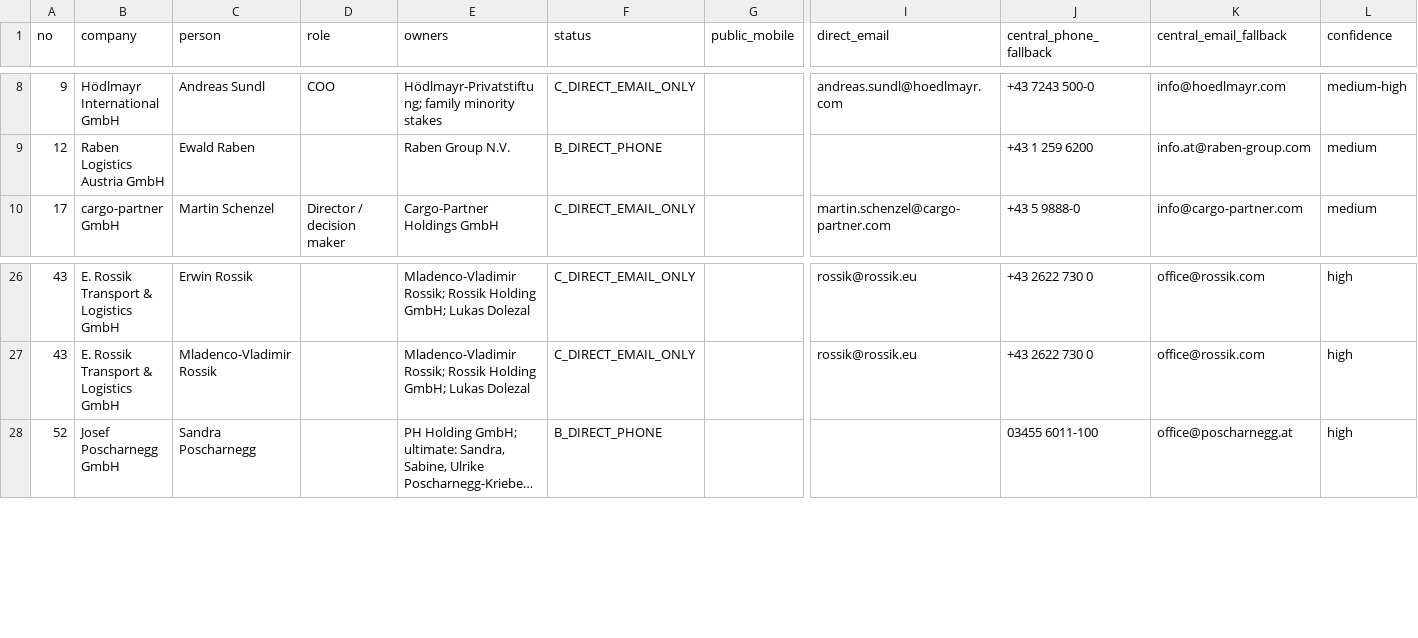
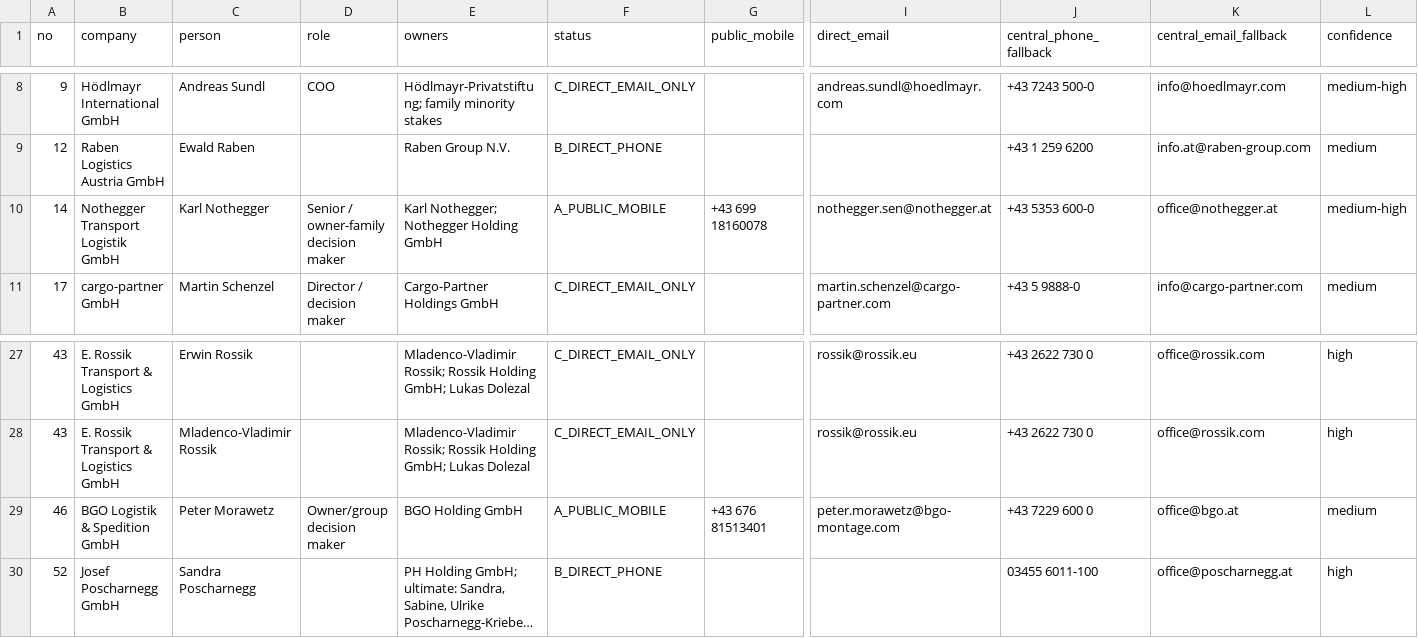
Before and after one commit to ukrainebz1-arch/first-project, a CSV file: data/spedition/contacts/final/direct_contacts_A_C.csv, drawn as a sheet; only a part is shown, gaps mark what is left out; long unchanged cells end in …; rows hold the shown columns only; the diff names each change by its address in the sheet, - before the commit and + after, or states it on an @@ line.

```diff
--- a/data/spedition/contacts/final/direct_contacts_A_C.csv
+++ b/data/spedition/contacts/final/direct_contacts_A_C.csv
+row 10: 14 | Nothegger Transport Logistik GmbH | Karl Nothegger | Senior / owner-family decision maker | Karl Nothegger; Nothegger Holding GmbH | A_PUBLIC_MOBILE | +43 699 18160078 | nothegger.sen@nothegger.at | +43 5353 600-0 | office@nothegger.at | medium-high
+row 29: 46 | BGO Logistik & Spedition GmbH | Peter Morawetz | Owner/group decision maker | BGO Holding GmbH | A_PUBLIC_MOBILE | +43 676 81513401 | peter.morawetz@bgo-montage.com | +43 7229 600 0 | office@bgo.at | medium
```
Also changed, not shown: data/spedition/contacts/final/all_evidence.csv, data/spedition/contacts/final/company_summary.csv, 4 other files.
